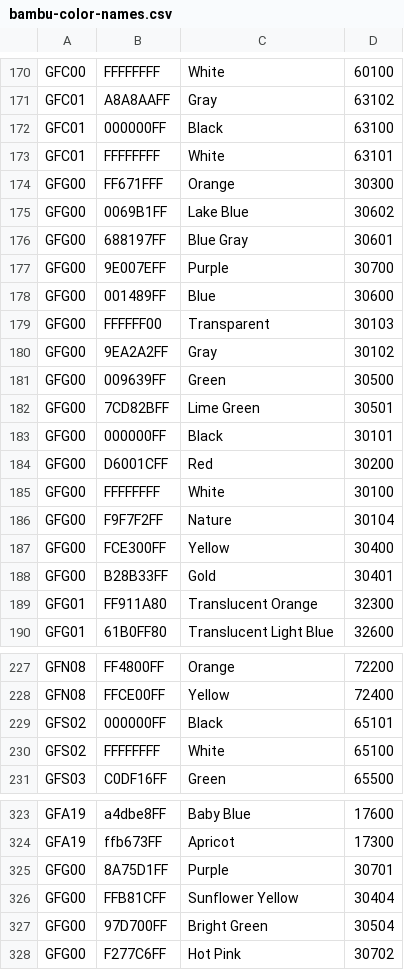
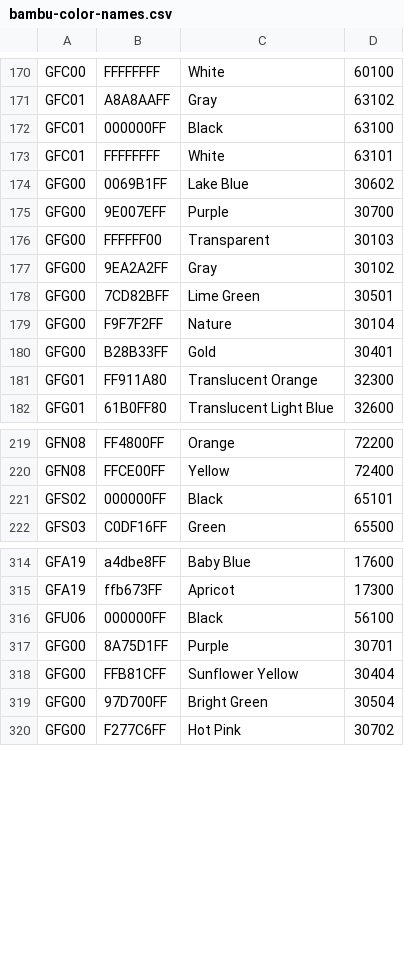
Before and after one commit to yanshay/SpoolEase, a CSV file: core/data/bambu-color-names.csv, drawn as a sheet; only a part is shown, gaps mark what is left out; removed rows and columns are numbered as before the commit, all else as after; the diff covers the shown part only; the diff names each change by its address in the sheet, - before the commit and + after, or states it on an @@ line.

```diff
--- a/core/data/bambu-color-names.csv
+++ b/core/data/bambu-color-names.csv
-row 174: GFG00 | FF671FFF | Orange | 30300
-row 176: GFG00 | 688197FF | Blue Gray | 30601
-row 178: GFG00 | 001489FF | Blue | 30600
-row 181: GFG00 | 009639FF | Green | 30500
-row 183: GFG00 | 000000FF | Black | 30101
-row 184: GFG00 | D6001CFF | Red | 30200
-row 185: GFG00 | FFFFFFFF | White | 30100
-row 187: GFG00 | FCE300FF | Yellow | 30400
-row 230: GFS02 | FFFFFFFF | White | 65100
+row 316: GFU06 | 000000FF | Black | 56100
```
Also changed, not shown: 23 added rows elsewhere in this file.
